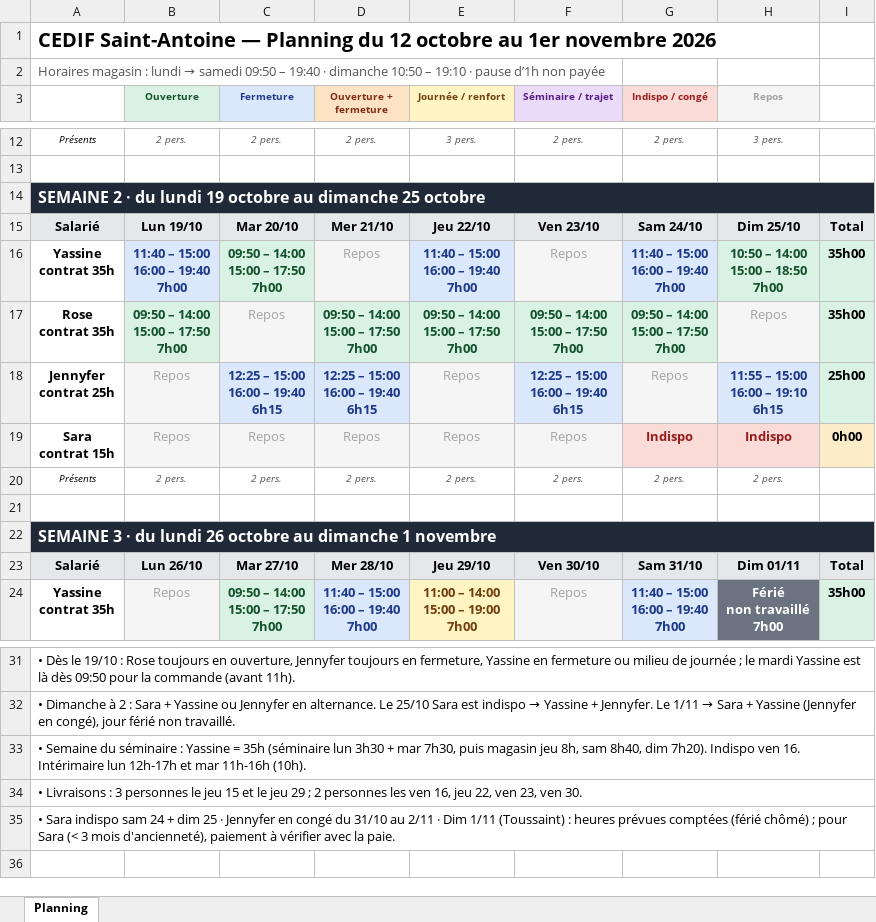
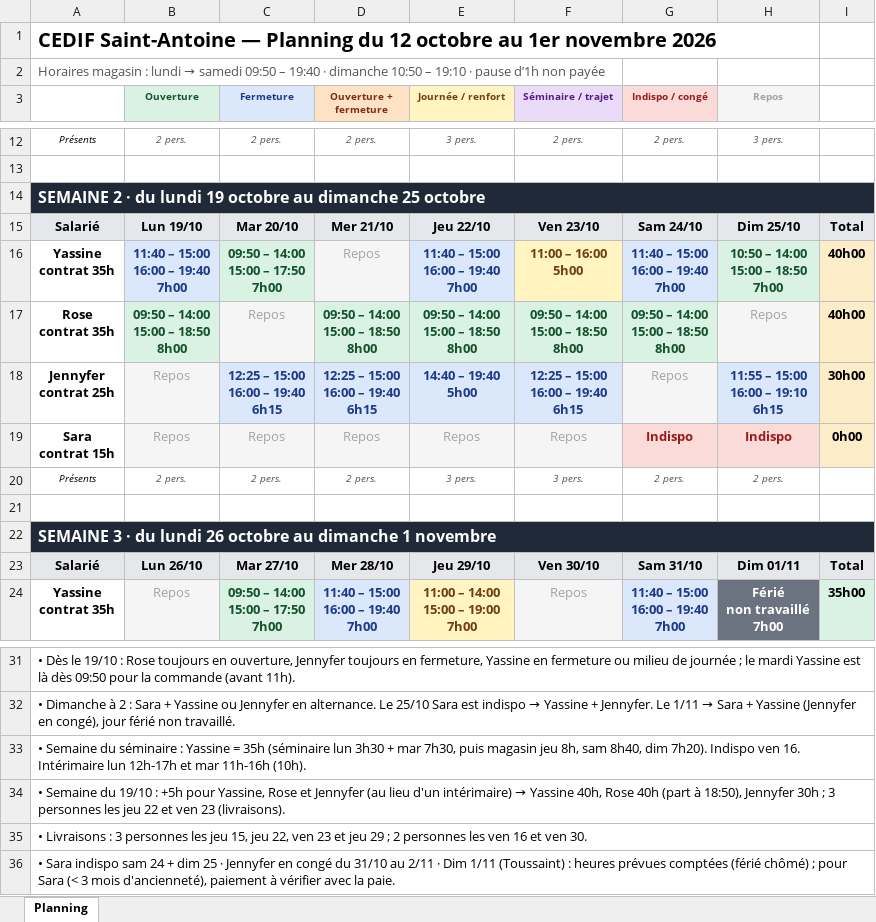
Before and after one commit to mohaaaaa395-cpu/Plannings-, an Excel workbook: Planning_12oct-1nov.xlsx, sheet Planning, drawn as a sheet; only a part is shown, gaps mark what is left out; values as stored, in another font and other column widths than the file's, no borders; ↵ is a line break in a cell; the diff names each change by its address in the sheet, - before the commit and + after, or states it on an @@ line.

```diff
--- a/Planning_12oct-1nov.xlsx (sheet Planning)
+++ b/Planning_12oct-1nov.xlsx (sheet Planning)
-F16 (Séminaire / trajet): Repos
+F16 (Séminaire / trajet): 11:00 – 16:00 ↵ 5h00
@@ F16 fill: #F5F5F5 → #FFF4C2, bold: off → on, text colour: #A3A3A3 → #713F12 @@
-I16:I17: 35h00
+I16:I17: 40h00
-I16:I18 fill: #D9F2E3
+I16:I18 fill: #FDECC8
-B17 (Ouverture): 09:50 – 14:00 ↵ 15:00 – 17:50 ↵ 7h00
+B17 (Ouverture): 09:50 – 14:00 ↵ 15:00 – 18:50 ↵ 8h00
-D17 (Ouverture + fermeture): 09:50 – 14:00 ↵ 15:00 – 17:50 ↵ 7h00
+D17 (Ouverture + fermeture): 09:50 – 14:00 ↵ 15:00 – 18:50 ↵ 8h00
-E17 (Journée / renfort): 09:50 – 14:00 ↵ 15:00 – 17:50 ↵ 7h00
+E17 (Journée / renfort): 09:50 – 14:00 ↵ 15:00 – 18:50 ↵ 8h00
-F17 (Séminaire / trajet): 09:50 – 14:00 ↵ 15:00 – 17:50 ↵ 7h00
+F17 (Séminaire / trajet): 09:50 – 14:00 ↵ 15:00 – 18:50 ↵ 8h00
-G17 (Indispo / congé): 09:50 – 14:00 ↵ 15:00 – 17:50 ↵ 7h00
+G17 (Indispo / congé): 09:50 – 14:00 ↵ 15:00 – 18:50 ↵ 8h00
-E18 (Journée / renfort): Repos
+E18 (Journée / renfort): 14:40 – 19:40 ↵ 5h00
@@ E18 bold: off → on, fill: #F5F5F5 → #DBE7FB, text colour: #A3A3A3 → #1E3A8A @@
-I18: 25h00
+I18: 30h00
-E20 (Journée / renfort): 2 pers.
+E20 (Journée / renfort): 3 pers.
-F20 (Séminaire / trajet): 2 pers.
+F20 (Séminaire / trajet): 3 pers.
@@ A34: • Livraisons : 3 personnes le jeu 15 et le jeu 29 ; 2 personnes les ven 16, jeu 22, ven 23, ven 30. → • Semaine du 19/10 : +5h pour Yassine, Rose et Jennyfer (au lieu d'un intérimaire) → Yassine 40h, Rose 40h (part à 18:50), Jennyfer 30h ; 3 personnes les jeu 22 et ven 23 (livraisons). @@
+row 35: • Livraisons : 3 personnes les jeu 15, jeu 22, ven 23 et jeu 29 ; 2 personnes les ven 16 et ven 30.
```
Also changed, not shown: Planning_ST_Antoine_12oct-1nov.xlsx, 1 other file.
